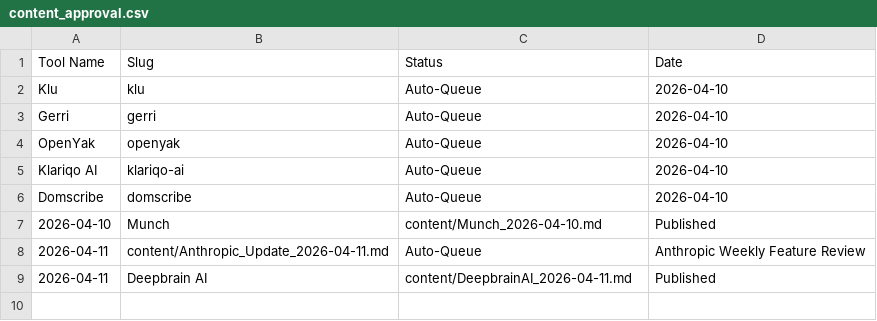
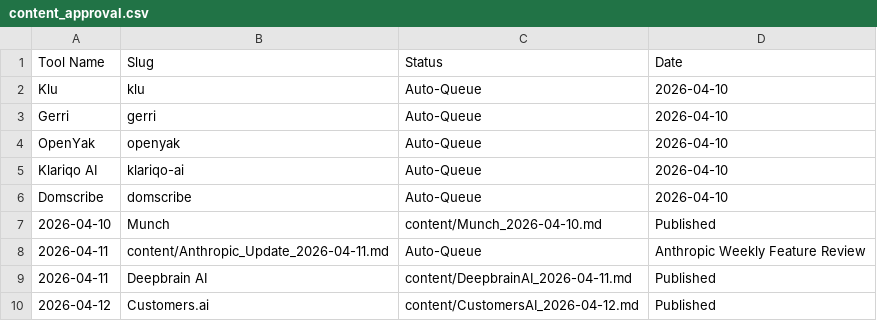
Before and after one commit to kvniranjan/BizToolZAI, a CSV file: content_approval.csv, drawn as a sheet; the diff names each change by its address in the sheet, - before the commit and + after, or states it on an @@ line.

Commit message:
Publish Customers.ai + Update Hubs

```diff
--- a/content_approval.csv
+++ b/content_approval.csv
+row 10: 2026-04-12 | Customers.ai | content/CustomersAI_2026-04-12.md | Published
```
Also changed, not shown: 3 other files.
